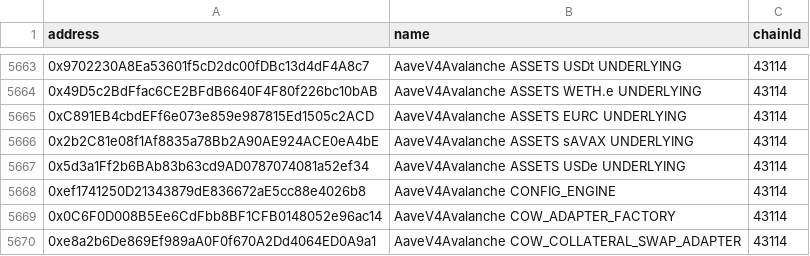
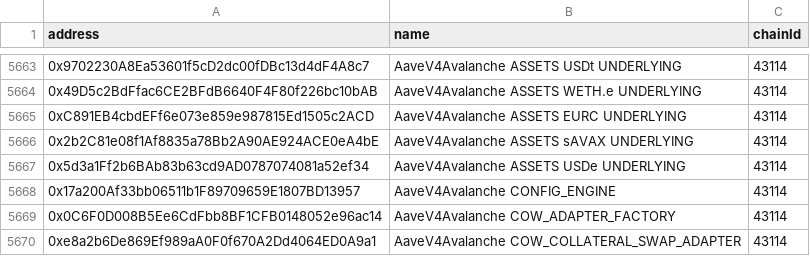
Before and after one commit to aave-dao/aave-address-book, a CSV file: safe.csv, drawn as a sheet; only a part is shown, gaps mark what is left out; the diff covers the shown part only.

```diff
--- a/safe.csv
+++ b/safe.csv
@@ -5667,3 +5667,3 @@ address,name,chainId
 0x5d3a1Ff2b6BAb83b63cd9AD0787074081a52ef34,AaveV4Avalanche ASSETS USDe UNDERLYING,43114
-0xef1741250D21343879dE836672aE5cc88e4026b8,AaveV4Avalanche CONFIG_ENGINE,43114
+0x17a200Af33bb06511b1F89709659E1807BD13957,AaveV4Avalanche CONFIG_ENGINE,43114
 0x0C6F0D008B5Ee6CdFbb8BF1CFB0148052e96ac14,AaveV4Avalanche COW_ADAPTER_FACTORY,43114
```
Also changed, not shown: 5 edited cells elsewhere in this file, 18 other files.
